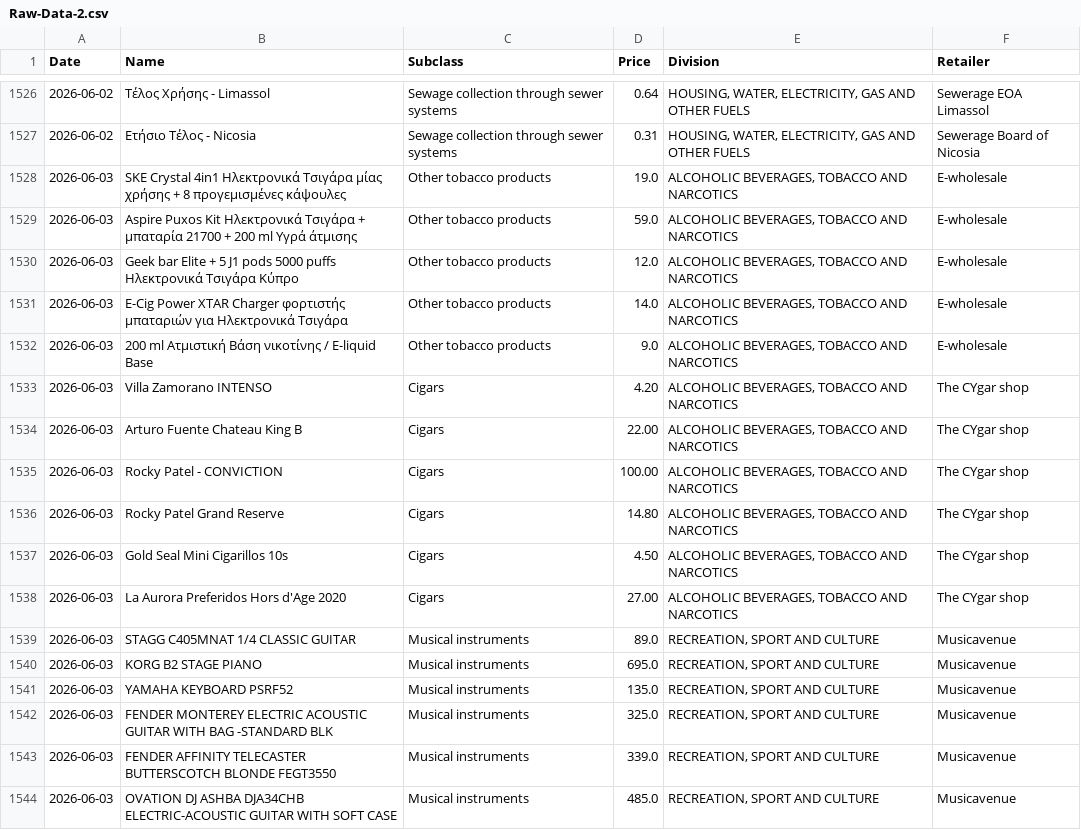
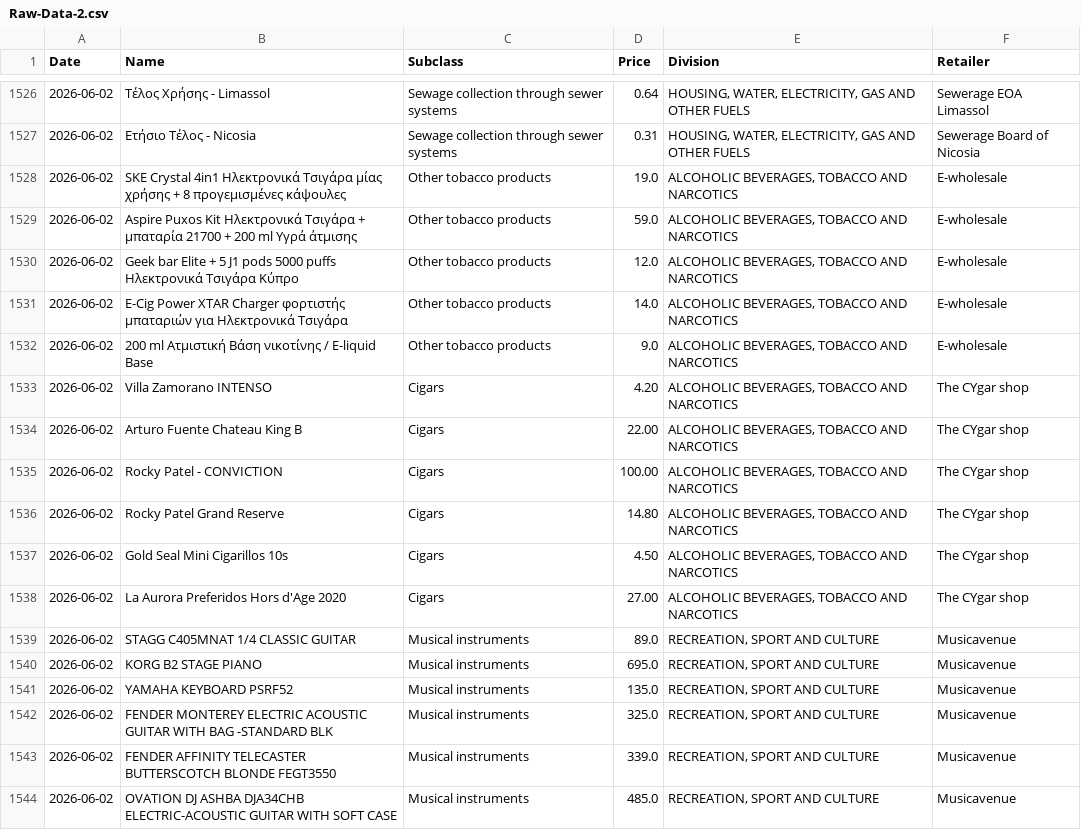
Before and after one commit to maria-papz/BillionPricesCyprusScrape, a CSV file: ECOICOPv2/Raw-Data-2.csv, drawn as a sheet; only a part is shown, gaps mark what is left out.

Commit message:
Update Raw-Data-2.csv

```diff
--- a/ECOICOPv2/Raw-Data-2.csv
+++ b/ECOICOPv2/Raw-Data-2.csv
@@ -1527,18 +1527,18 @@ Date,Name,Subclass,Price,Division,Retailer
 2026-06-02,Ετήσιο Τέλος - Nicosia,Sewage collection through sewer systems,0.31,"HOUSING, WATER, ELECTRICITY, GAS AND OTHER FUELS",Sewerage Board of Nicosia
-2026-06-03,SKE Crystal 4in1 Ηλεκτρονικά Τσιγάρα μίας χρήσης + 8 προγεμισμένες κάψουλες,Other tobacco products,19.0,"ALCOHOLIC BEVERAGES, TOBACCO AND NARCOTICS",E-wholesale
-2026-06-03,Aspire Puxos Kit Ηλεκτρονικά Τσιγάρα + μπαταρία 21700 + 200 ml Υγρά άτμισης,Other tobacco products,59.0,"ALCOHOLIC BEVERAGES, TOBACCO AND NARCOTICS",E-wholesale
-2026-06-03,Geek bar Elite + 5 J1 pods 5000 puffs Ηλεκτρονικά Τσιγάρα Κύπρο,Other tobacco products,12.0,"ALCOHOLIC BEVERAGES, TOBACCO AND NARCOTICS",E-wholesale
-2026-06-03,E-Cig Power XTAR Charger φορτιστής μπαταριών για Ηλεκτρονικά Τσιγάρα,Other tobacco products,14.0,"ALCOHOLIC BEVERAGES, TOBACCO AND NARCOTICS",E-wholesale
-2026-06-03,200 ml Ατμιστική Βάση νικοτίνης / E-liquid Base,Other tobacco products,9.0,"ALCOHOLIC BEVERAGES, TOBACCO AND NARCOTICS",E-wholesale
-2026-06-03,Villa Zamorano INTENSO,Cigars,4.20,"ALCOHOLIC BEVERAGES, TOBACCO AND NARCOTICS",The CYgar shop
-2026-06-03,Arturo Fuente Chateau King B,Cigars,22.00,"ALCOHOLIC BEVERAGES, TOBACCO AND NARCOTICS",The CYgar shop
-2026-06-03,Rocky Patel - CONVICTION,Cigars,100.00,"ALCOHOLIC BEVERAGES, TOBACCO AND NARCOTICS",The CYgar shop
-2026-06-03,Rocky Patel Grand Reserve,Cigars,14.80,"ALCOHOLIC BEVERAGES, TOBACCO AND NARCOTICS",The CYgar shop
-2026-06-03,Gold Seal Mini Cigarillos 10s,Cigars,4.50,"ALCOHOLIC BEVERAGES, TOBACCO AND NARCOTICS",The CYgar shop
-2026-06-03,La Aurora Preferidos Hors d'Age 2020,Cigars,27.00,"ALCOHOLIC BEVERAGES, TOBACCO AND NARCOTICS",The CYgar shop
-2026-06-03,STAGG C405MNAT 1/4 CLASSIC GUITAR,Musical instruments,89.0,"RECREATION, SPORT AND CULTURE",Musicavenue
-2026-06-03,KORG B2 STAGE PIANO,Musical instruments,695.0,"RECREATION, SPORT AND CULTURE",Musicavenue
-2026-06-03,YAMAHA KEYBOARD PSRF52,Musical instruments,135.0,"RECREATION, SPORT AND CULTURE",Musicavenue
-2026-06-03,FENDER MONTEREY ELECTRIC ACOUSTIC GUITAR WITH BAG -STANDARD BLK,Musical instruments,325.0,"RECREATION, SPORT AND CULTURE",Musicavenue
-2026-06-03,FENDER AFFINITY TELECASTER BUTTERSCOTCH BLONDE FEGT3550,Musical instruments,339.0,"RECREATION, SPORT AND CULTURE",Musicavenue
-2026-06-03,OVATION DJ ASHBA DJA34CHB ELECTRIC-ACOUSTIC GUITAR WITH SOFT CASE,Musical instruments,485.0,"RECREATION, SPORT AND CULTURE",Musicavenue
+2026-06-02,SKE Crystal 4in1 Ηλεκτρονικά Τσιγάρα μίας χρήσης + 8 προγεμισμένες κάψουλες,Other tobacco products,19.0,"ALCOHOLIC BEVERAGES, TOBACCO AND NARCOTICS",E-wholesale
+2026-06-02,Aspire Puxos Kit Ηλεκτρονικά Τσιγάρα + μπαταρία 21700 + 200 ml Υγρά άτμισης,Other tobacco products,59.0,"ALCOHOLIC BEVERAGES, TOBACCO AND NARCOTICS",E-wholesale
+2026-06-02,Geek bar Elite + 5 J1 pods 5000 puffs Ηλεκτρονικά Τσιγάρα Κύπρο,Other tobacco products,12.0,"ALCOHOLIC BEVERAGES, TOBACCO AND NARCOTICS",E-wholesale
+2026-06-02,E-Cig Power XTAR Charger φορτιστής μπαταριών για Ηλεκτρονικά Τσιγάρα,Other tobacco products,14.0,"ALCOHOLIC BEVERAGES, TOBACCO AND NARCOTICS",E-wholesale
+2026-06-02,200 ml Ατμιστική Βάση νικοτίνης / E-liquid Base,Other tobacco products,9.0,"ALCOHOLIC BEVERAGES, TOBACCO AND NARCOTICS",E-wholesale
+2026-06-02,Villa Zamorano INTENSO,Cigars,4.20,"ALCOHOLIC BEVERAGES, TOBACCO AND NARCOTICS",The CYgar shop
+2026-06-02,Arturo Fuente Chateau King B,Cigars,22.00,"ALCOHOLIC BEVERAGES, TOBACCO AND NARCOTICS",The CYgar shop
+2026-06-02,Rocky Patel - CONVICTION,Cigars,100.00,"ALCOHOLIC BEVERAGES, TOBACCO AND NARCOTICS",The CYgar shop
+2026-06-02,Rocky Patel Grand Reserve,Cigars,14.80,"ALCOHOLIC BEVERAGES, TOBACCO AND NARCOTICS",The CYgar shop
+2026-06-02,Gold Seal Mini Cigarillos 10s,Cigars,4.50,"ALCOHOLIC BEVERAGES, TOBACCO AND NARCOTICS",The CYgar shop
+2026-06-02,La Aurora Preferidos Hors d'Age 2020,Cigars,27.00,"ALCOHOLIC BEVERAGES, TOBACCO AND NARCOTICS",The CYgar shop
+2026-06-02,STAGG C405MNAT 1/4 CLASSIC GUITAR,Musical instruments,89.0,"RECREATION, SPORT AND CULTURE",Musicavenue
+2026-06-02,KORG B2 STAGE PIANO,Musical instruments,695.0,"RECREATION, SPORT AND CULTURE",Musicavenue
+2026-06-02,YAMAHA KEYBOARD PSRF52,Musical instruments,135.0,"RECREATION, SPORT AND CULTURE",Musicavenue
+2026-06-02,FENDER MONTEREY ELECTRIC ACOUSTIC GUITAR WITH BAG -STANDARD BLK,Musical instruments,325.0,"RECREATION, SPORT AND CULTURE",Musicavenue
+2026-06-02,FENDER AFFINITY TELECASTER BUTTERSCOTCH BLONDE FEGT3550,Musical instruments,339.0,"RECREATION, SPORT AND CULTURE",Musicavenue
+2026-06-02,OVATION DJ ASHBA DJA34CHB ELECTRIC-ACOUSTIC GUITAR WITH SOFT CASE,Musical instruments,485.0,"RECREATION, SPORT AND CULTURE",Musicavenue
```
